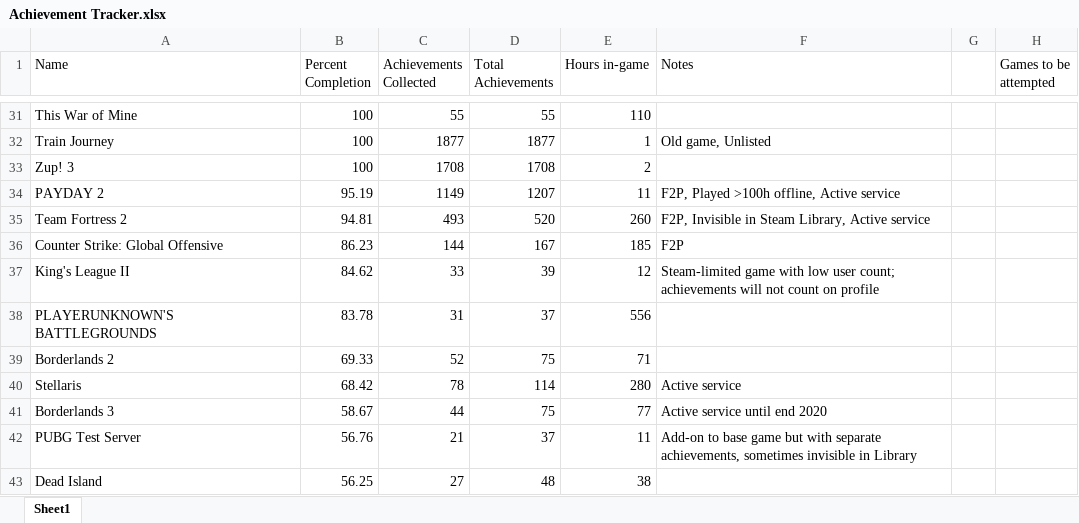
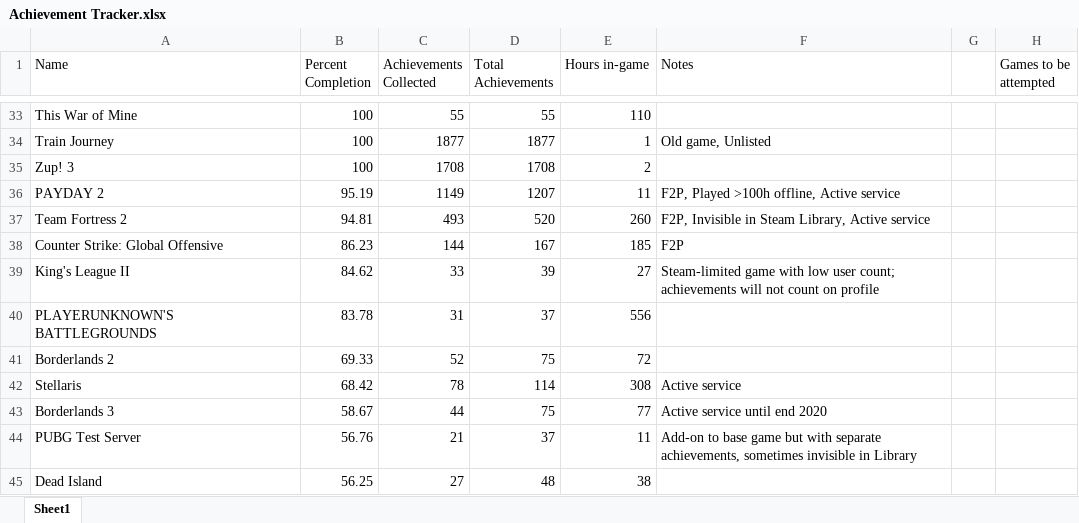
Before and after one commit to DruBhatia/AchievementTracker, an Excel workbook: Achievement Tracker.xlsx, sheet Sheet1, drawn as a sheet; only a part is shown, gaps mark what is left out; values as stored, in another font and other column widths than the file's, no cell formats; addresses are those after the commit; the diff covers the shown part only; the diff names each change by its address in the sheet, - before the commit and + after, or states it on an @@ line.

```diff
--- a/Achievement Tracker.xlsx (sheet Sheet1)
+++ b/Achievement Tracker.xlsx (sheet Sheet1)
-E39 (Hours in-game): 12
+E39 (Hours in-game): 27
-E41 (Hours in-game): 71
+E41 (Hours in-game): 72
-E42 (Hours in-game): 280
+E42 (Hours in-game): 308
```
Also changed, not shown: 4 added rows, 1 removed row and 48 edited cells elsewhere in this sheet, cell formats, formulas that keep their value.
